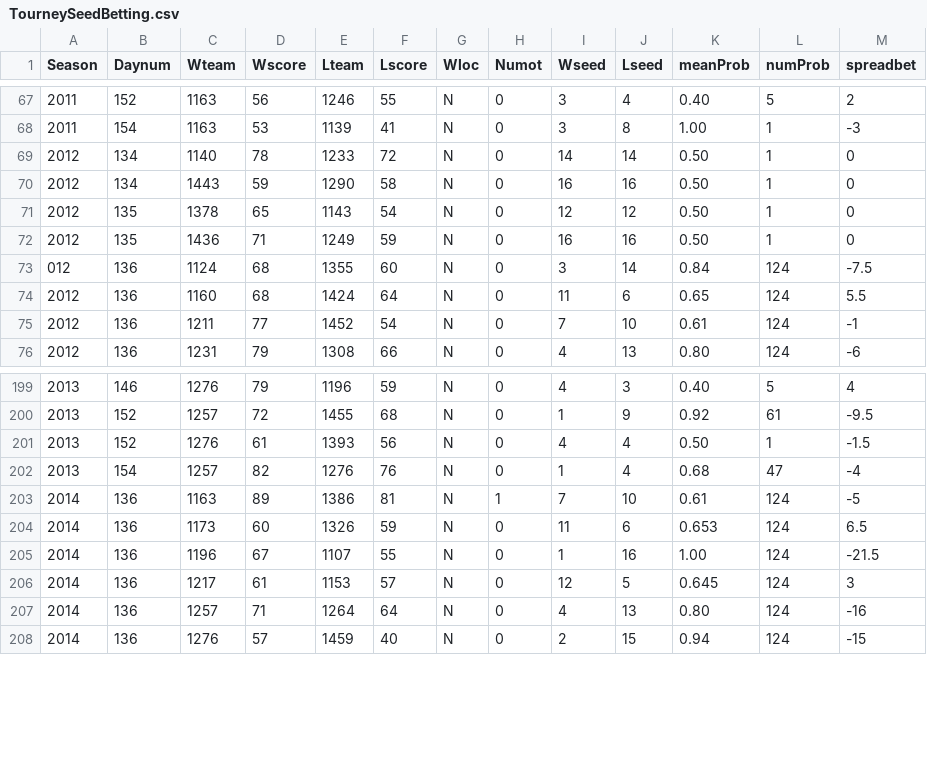
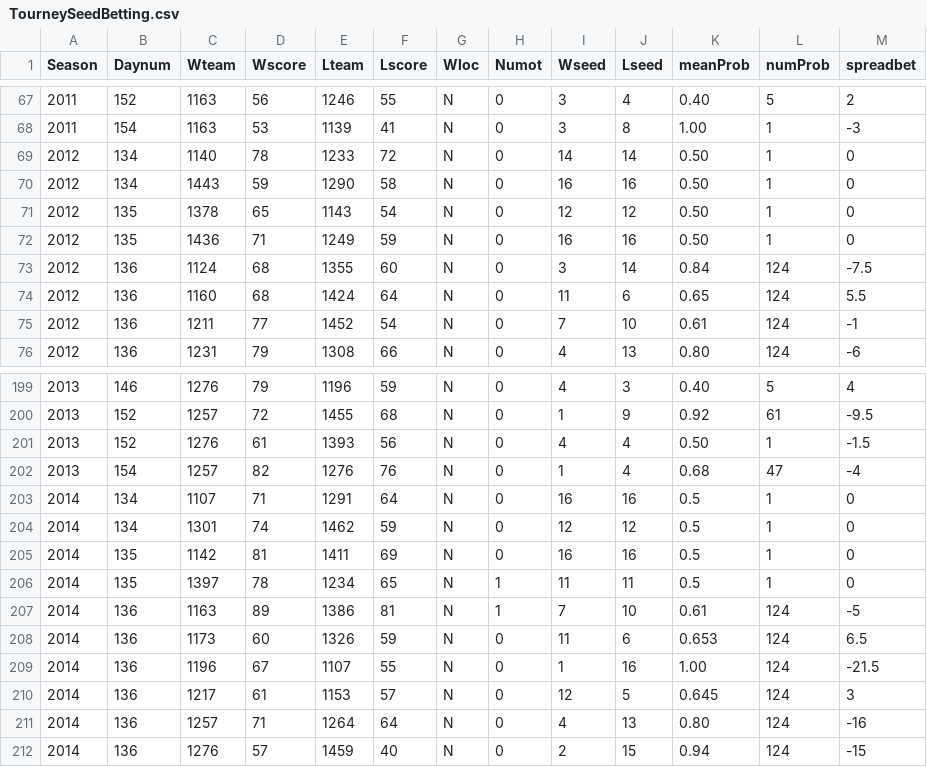
Before and after one commit to dtamayo/NCAAbasketball, a CSV file: data/TourneySeedBetting.csv, drawn as a sheet; only a part is shown, gaps mark what is left out.

Commit message:
add in benchmark with betting data

```diff
--- a/data/TourneySeedBetting.csv
+++ b/data/TourneySeedBetting.csv
@@ -72,3 +72,3 @@ Season,Daynum,Wteam,Wscore,Lteam,Lscore,Wloc,Numot,Wseed,Lseed,meanProb,numProb,
 2012,135,1436,71,1249,59,N,0,16,16,0.50,1,0
-012,136,1124,68,1355,60,N,0,3,14,0.84,124,-7.5
+2012,136,1124,68,1355,60,N,0,3,14,0.84,124,-7.5
 2012,136,1160,68,1424,64,N,0,11,6,0.65,124,5.5
@@ -202,2 +202,6 @@ Season,Daynum,Wteam,Wscore,Lteam,Lscore,Wloc,Numot,Wseed,Lseed,meanProb,numProb,
 2013,154,1257,82,1276,76,N,0,1,4,0.68,47,-4
+2014,134,1107,71,1291,64,N,0,16,16,0.5,1,0
+2014,134,1301,74,1462,59,N,0,12,12,0.5,1,0
+2014,135,1142,81,1411,69,N,0,16,16,0.5,1,0
+2014,135,1397,78,1234,65,N,1,11,11,0.5,1,0
 2014,136,1163,89,1386,81,N,1,7,10,0.61,124,-5
```
Also changed, not shown: 4 other files.
